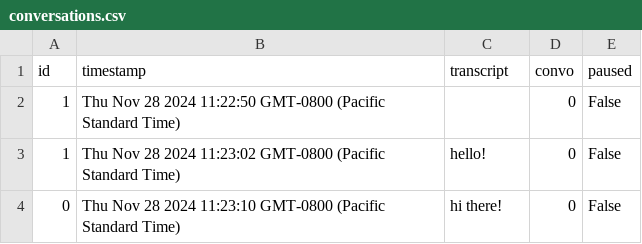
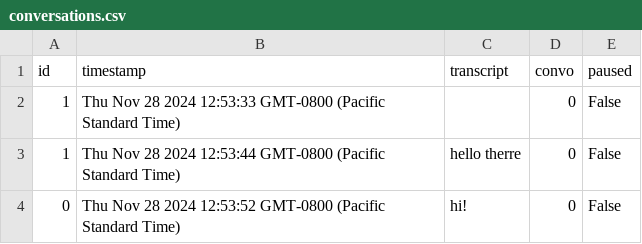
Before and after one commit to kennyzhang620/convo-sepper, a CSV file: conversations.csv, drawn as a sheet.

```diff
--- a/conversations.csv
+++ b/conversations.csv
@@ -1,4 +1,4 @@
 id,timestamp,transcript,convo,paused
-1,Thu Nov 28 2024 11:22:50 GMT-0800 (Pacific Standard Time),,0,False
-1,Thu Nov 28 2024 11:23:02 GMT-0800 (Pacific Standard Time),hello!,0,False
-0,Thu Nov 28 2024 11:23:10 GMT-0800 (Pacific Standard Time),hi there!,0,False
+1,Thu Nov 28 2024 12:53:33 GMT-0800 (Pacific Standard Time),,0,False
+1,Thu Nov 28 2024 12:53:44 GMT-0800 (Pacific Standard Time),hello therre,0,False
+0,Thu Nov 28 2024 12:53:52 GMT-0800 (Pacific Standard Time),hi!,0,False
```
Also changed, not shown: advice.csv, 1 other file.
